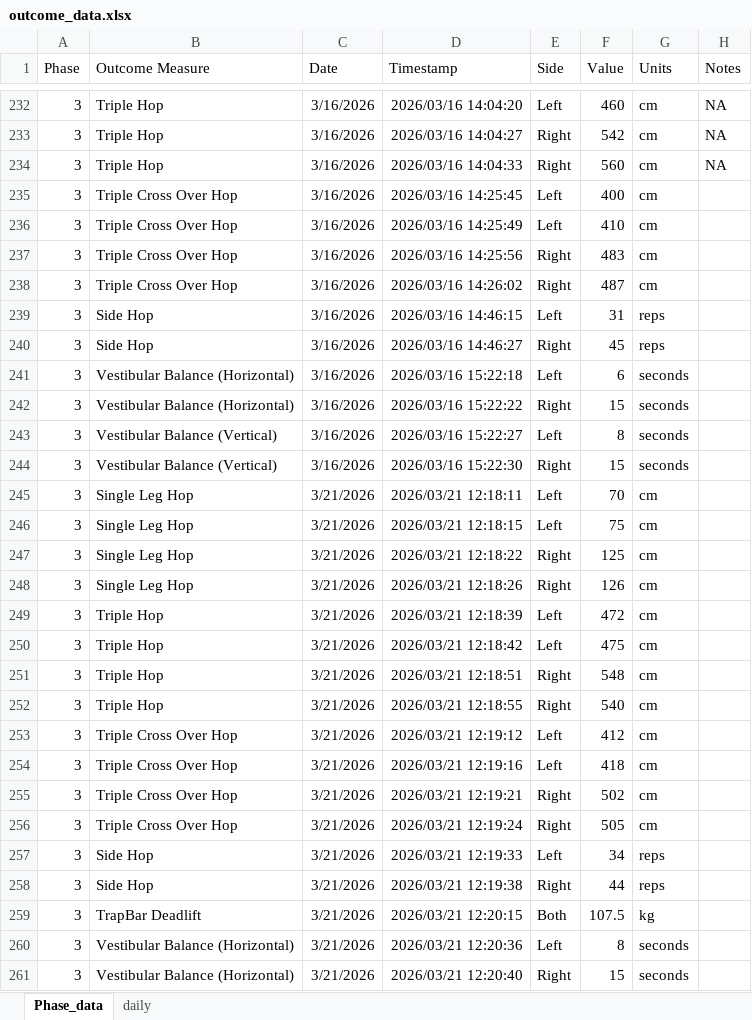
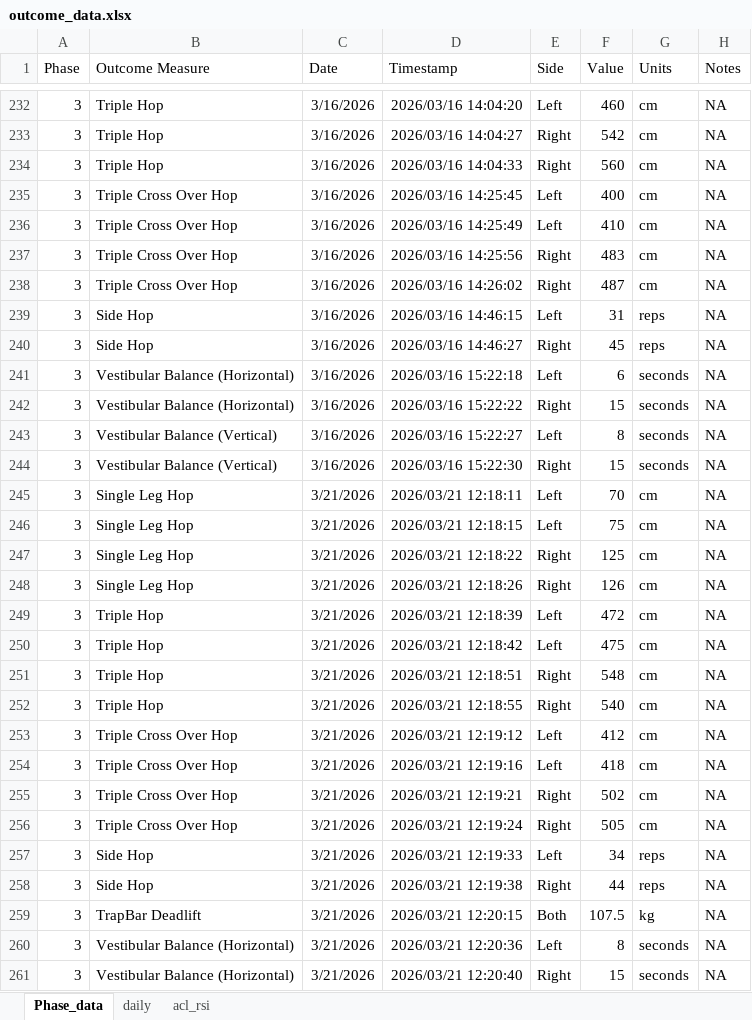
Before and after one commit to AKates717/CSI-Pacific-RTP, an Excel workbook: sample_data/outcome_data.xlsx, sheet Phase_data, drawn as a sheet; only a part is shown, gaps mark what is left out; values as stored, in another font and other column widths than the file's, no borders; the diff covers the shown part only; the diff names each change by its address in the sheet, - before the commit and + after, or states it on an @@ line.

```diff
--- a/sample_data/outcome_data.xlsx (sheet Phase_data)
+++ b/sample_data/outcome_data.xlsx (sheet Phase_data)
+sheet tab: acl_rsi
-H235:H261 (Notes): (empty)
+H235:H261 (Notes): NA
```
Also changed, not shown: 71 edited cells elsewhere in this sheet, sheet daily, sample_data/acl-protocol-criteria-2025.xlsx, 24 other files.
